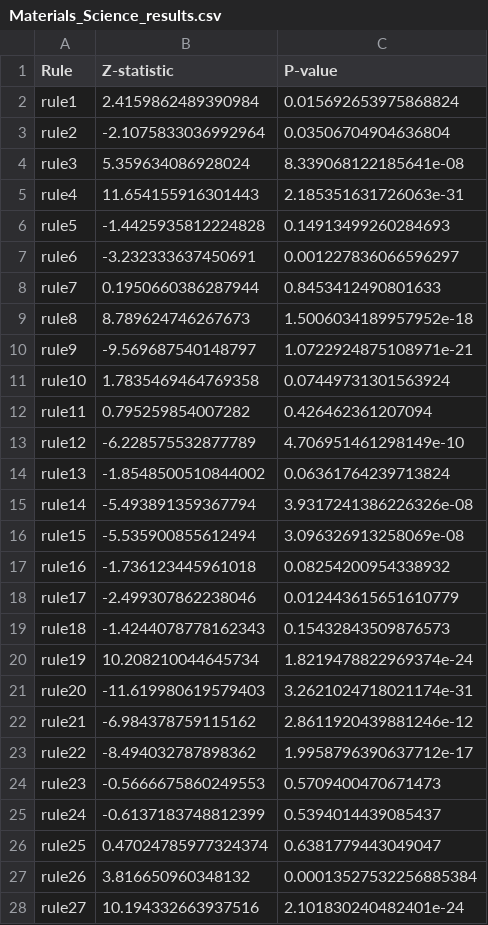
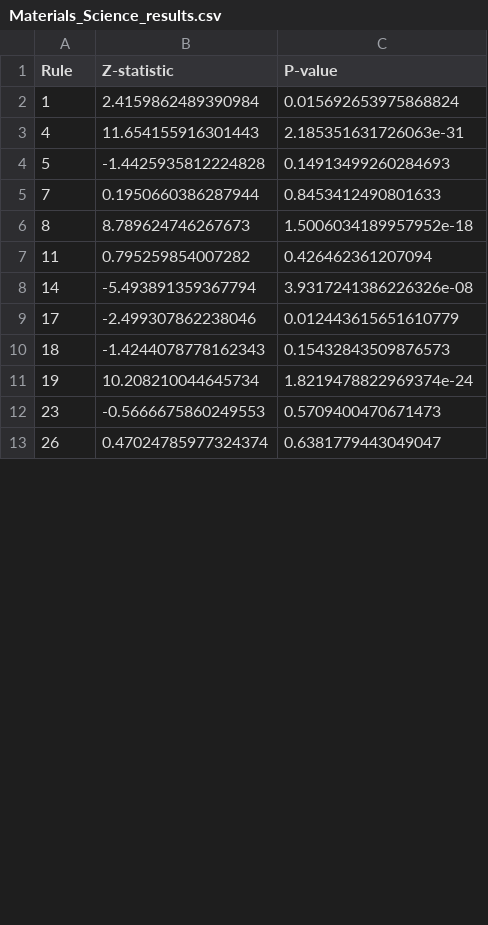
Before and after one commit to ku6kaw/Abstract-evaluation-by-Gemini, a CSV file: data/results/metrics/Materials_Science_results.csv, drawn as a sheet; only a part is shown; the diff covers the shown part only.

```diff
--- a/data/results/metrics/Materials_Science_results.csv
+++ b/data/results/metrics/Materials_Science_results.csv
@@ -1,28 +1,13 @@
 Rule,Z-statistic,P-value
-rule1,2.4159862489390984,0.015692653975868824
-rule2,-2.1075833036992964,0.03506704904636804
-rule3,5.359634086928024,8.339068122185641e-08
-rule4,11.654155916301443,2.185351631726063e-31
-rule5,-1.4425935812224828,0.14913499260284693
-rule6,-3.232333637450691,0.001227836066596297
-rule7,0.1950660386287944,0.8453412490801633
-rule8,8.789624746267673,1.5006034189957952e-18
-rule9,-9.569687540148797,1.0722924875108971e-21
-rule10,1.7835469464769358,0.07449731301563924
-rule11,0.795259854007282,0.426462361207094
-rule12,-6.228575532877789,4.706951461298149e-10
-rule13,-1.8548500510844002,0.06361764239713824
-rule14,-5.493891359367794,3.9317241386226326e-08
-rule15,-5.535900855612494,3.096326913258069e-08
-rule16,-1.736123445961018,0.08254200954338932
-rule17,-2.499307862238046,0.012443615651610779
-rule18,-1.4244078778162343,0.15432843509876573
-rule19,10.208210044645734,1.8219478822969374e-24
-rule20,-11.619980619579403,3.2621024718021174e-31
-rule21,-6.984378759115162,2.8611920439881246e-12
-rule22,-8.494032787898362,1.9958796390637712e-17
-rule23,-0.5666675860249553,0.5709400470671473
-rule24,-0.6137183748812399,0.5394014439085437
-rule25,0.47024785977324374,0.6381779443049047
-rule26,3.816650960348132,0.00013527532256885384
-rule27,10.194332663937516,2.101830240482401e-24
+1,2.4159862489390984,0.015692653975868824
+4,11.654155916301443,2.185351631726063e-31
+5,-1.4425935812224828,0.14913499260284693
+7,0.1950660386287944,0.8453412490801633
+8,8.789624746267673,1.5006034189957952e-18
+11,0.795259854007282,0.426462361207094
+14,-5.493891359367794,3.9317241386226326e-08
+17,-2.499307862238046,0.012443615651610779
+18,-1.4244078778162343,0.15432843509876573
+19,10.208210044645734,1.8219478822969374e-24
+23,-0.5666675860249553,0.5709400470671473
+26,0.47024785977324374,0.6381779443049047
```
Also changed, not shown: 1 removed row and 3 edited cells elsewhere in this file, data/results/metrics/Biochemistry_Molecular_Biology_results.csv, data/results/metrics/Chemistry_results.csv, 18 other files.
